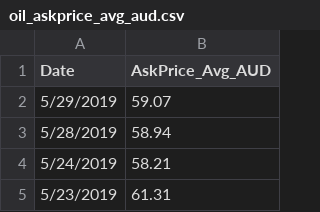
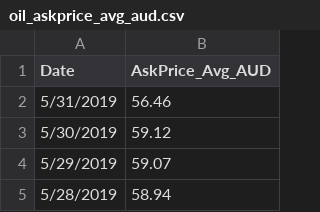
Before and after one commit to my-wealth-analyst/website-build, a CSV file: media_files/datasets/oil_askprice_avg_aud.csv, drawn as a sheet; only a part is shown; the shorter side is filled out with more unchanged rows; the diff names each change by its address in the sheet, - before the commit and + after, or states it on an @@ line.

```diff
--- a/media_files/datasets/oil_askprice_avg_aud.csv
+++ b/media_files/datasets/oil_askprice_avg_aud.csv
+row 2: 5/31/2019 | 56.46
+row 3: 5/30/2019 | 59.12
```
Also changed, not shown: media_files/datasets/bitcoin_askprice_avg_aud.csv, 3 other files.
